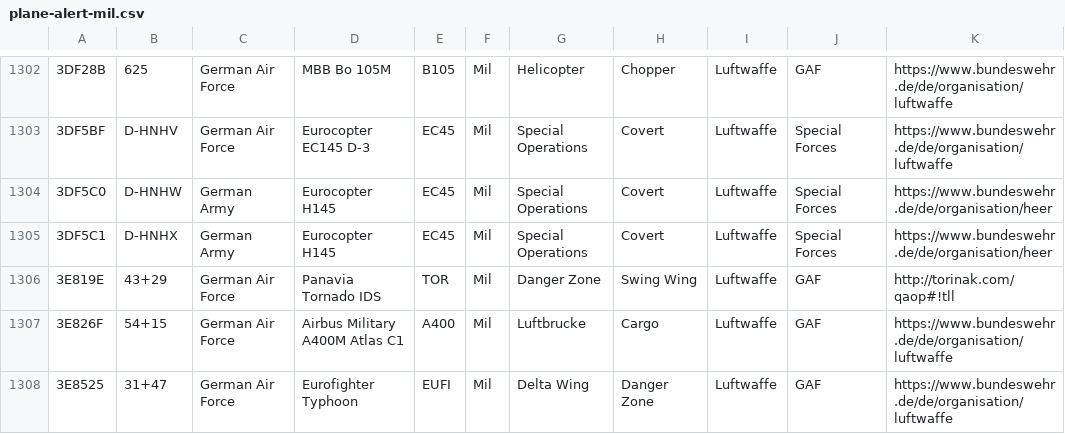
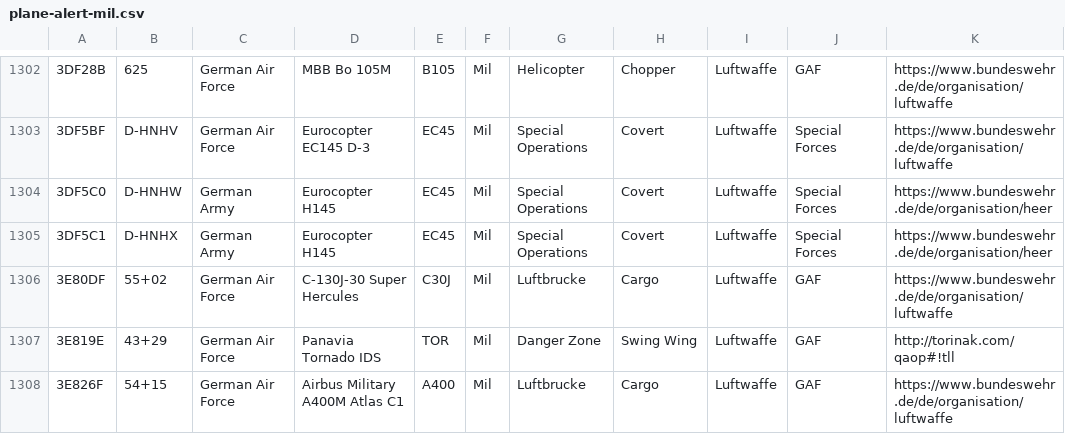
Before and after one commit to sdr-enthusiasts/plane-alert-db, a CSV file: plane-alert-mil.csv, drawn as a sheet; only a part is shown, gaps mark what is left out; the shorter side is filled out with more unchanged rows; the diff names each change by its address in the sheet, - before the commit and + after, or states it on an @@ line.

```diff
--- a/plane-alert-mil.csv
+++ b/plane-alert-mil.csv
+row 1306: 3E80DF | 55+02 | German Air Force | C-130J-30 Super Hercules | C30J | Mil | Luftbrucke | Cargo | Luftwaffe | GAF | https://www.bundeswehr.de/de/organisation/luftwaffe
```
Also changed, not shown: 3 other files.
